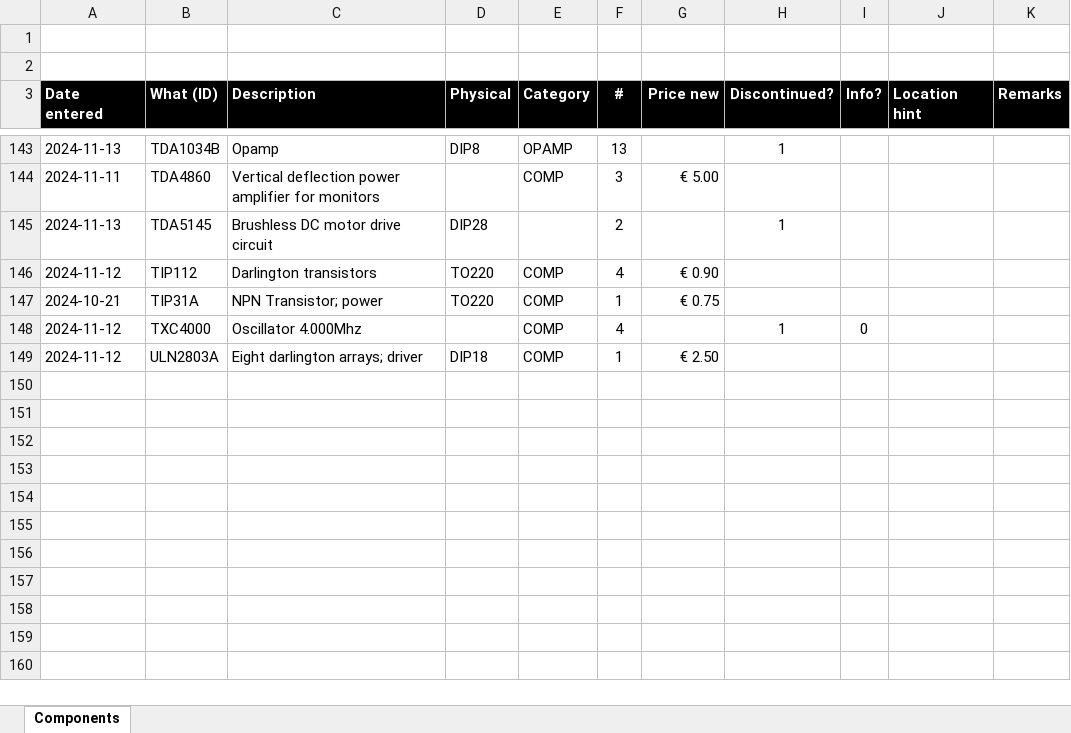
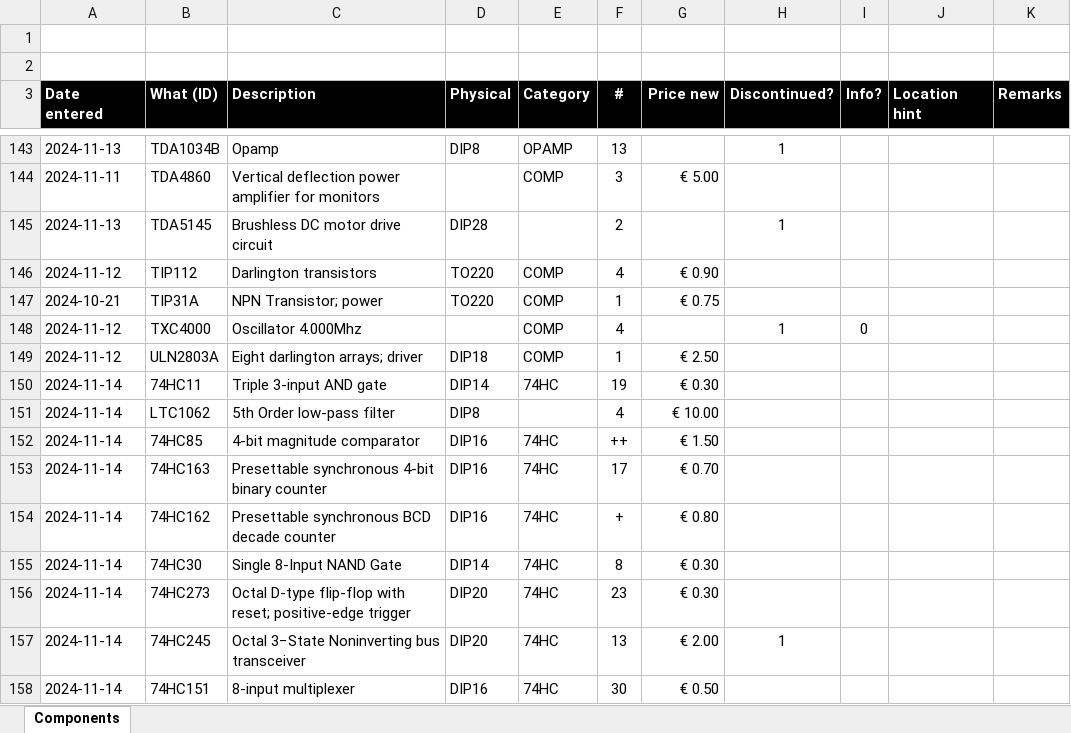
Before and after one commit to xatapult/component-inventory, an Excel workbook: src/inventory.xlsx, sheet Components, drawn as a sheet; only a part is shown, gaps mark what is left out; values as stored, in another font and other column widths than the file's, no borders; table styles not drawn; the diff names each change by its address in the sheet, - before the commit and + after, or states it on an @@ line.

```diff
--- a/src/inventory.xlsx (sheet Components)
+++ b/src/inventory.xlsx (sheet Components)
+row 150: 2024-11-14 | 74HC11 | Triple 3-input AND gate | DIP14 | 74HC | 19 | € 0.30
+row 151: 2024-11-14 | LTC1062 | 5th Order low-pass filter | DIP8 |  | 4 | € 10.00
+row 152: 2024-11-14 | 74HC85 | 4-bit magnitude comparator | DIP16 | 74HC | ++ | € 1.50
+row 153: 2024-11-14 | 74HC163 | Presettable synchronous 4-bit binary counter | DIP16 | 74HC | 17 | € 0.70
+row 154: 2024-11-14 | 74HC162 | Presettable synchronous BCD decade counter | DIP16 | 74HC | + | € 0.80
+row 155: 2024-11-14 | 74HC30 | Single 8-Input NAND Gate | DIP14 | 74HC | 8 | € 0.30
+row 156: 2024-11-14 | 74HC273 | Octal D-type flip-flop with reset; positive-edge trigger | DIP20 | 74HC | 23 | € 0.30
+row 157: 2024-11-14 | 74HC245 | Octal 3−State Noninverting bus transceiver | DIP20 | 74HC | 13 | € 2.00 | 1
+row 158: 2024-11-14 | 74HC151 | 8-input multiplexer | DIP16 | 74HC | 30 | € 0.50
```
Also changed, not shown: 9 other files.
